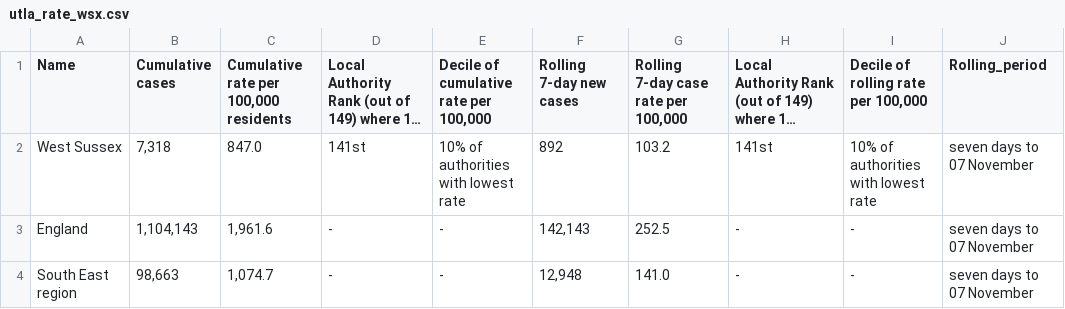
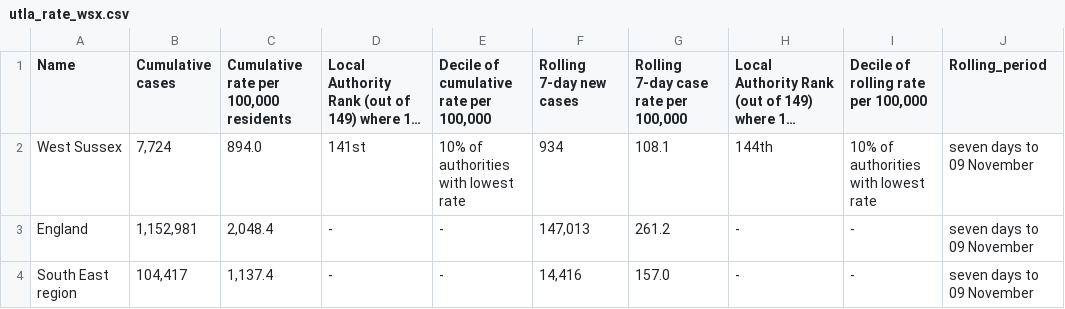
Before and after one commit to psychty/wsx_covid_datapack_public, a CSV file: Outputs/utla_rate_wsx.csv, drawn as a sheet; long unchanged cells end in …; the diff names each change by its address in the sheet, - before the commit and + after, or states it on an @@ line.

```diff
--- a/Outputs/utla_rate_wsx.csv
+++ b/Outputs/utla_rate_wsx.csv
-B2 (Cumulative cases): 7,318
+B2 (Cumulative cases): 7,724
-C2: 847.0
+C2: 894.0
-F2 (Rolling 7-day new cases): 892
+F2 (Rolling 7-day new cases): 934
-G2: 103.2
+G2: 108.1
-H2: 141st
+H2: 144th
-J2:J4 (Rolling_period): seven days to 07 November
+J2:J4 (Rolling_period): seven days to 09 November
-B3 (Cumulative cases): 1,104,143
+B3 (Cumulative cases): 1,152,981
-C3: 1,961.6
+C3: 2,048.4
-F3 (Rolling 7-day new cases): 142,143
+F3 (Rolling 7-day new cases): 147,013
-G3: 252.5
+G3: 261.2
-B4 (Cumulative cases): 98,663
+B4 (Cumulative cases): 104,417
-C4: 1,074.7
+C4: 1,137.4
-F4 (Rolling 7-day new cases): 12,948
+F4 (Rolling 7-day new cases): 14,416
-G4: 141.0
+G4: 157.0
```
Also changed, not shown: Outputs/ltla_rate_wsx.csv, 40 other files.
